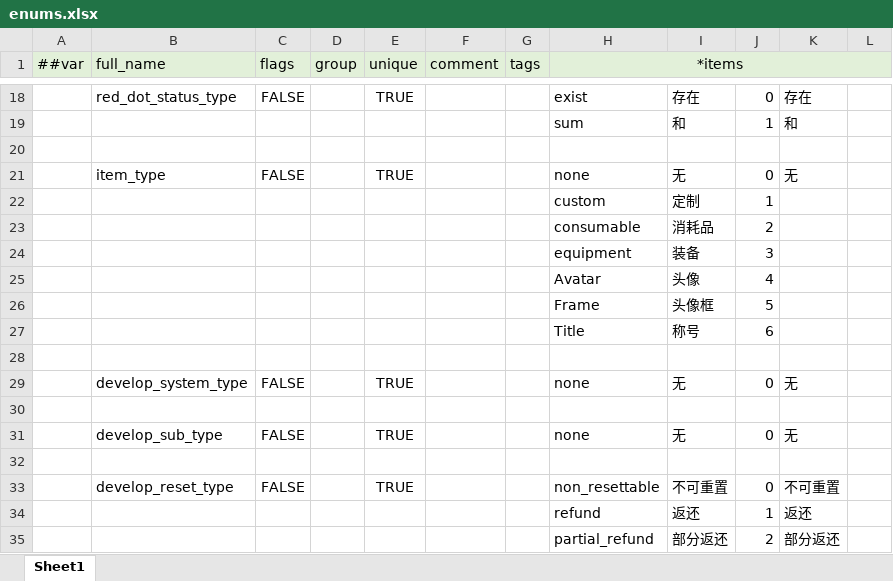
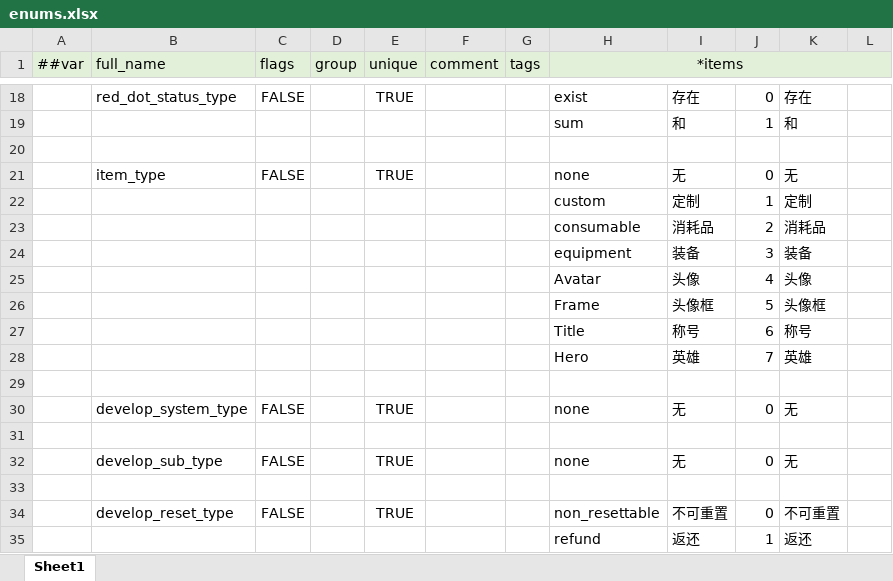
Before and after one commit to WuyangPeng/celeritas, an Excel workbook: data/config/luban/config/enums.xlsx, sheet Sheet1, drawn as a sheet; only a part is shown, gaps mark what is left out; the shorter side is filled out with more unchanged rows; values as stored, in another font and other column widths than the file's, no borders; the diff names each change by its address in the sheet, - before the commit and + after, or states it on an @@ line.

Commit message:
+ 增加物品类型

```diff
--- a/data/config/luban/config/enums.xlsx (sheet Sheet1)
+++ b/data/config/luban/config/enums.xlsx (sheet Sheet1)
-K22: (empty)
+K22: 定制
-K23: (empty)
+K23: 消耗品
-K24: (empty)
+K24: 装备
-K25: (empty)
+K25: 头像
-K26: (empty)
+K26: 头像框
-K27: (empty)
+K27: 称号
+row 28:  |  |  |  |  |  |  | Hero | 英雄 | 7 | 英雄
```
